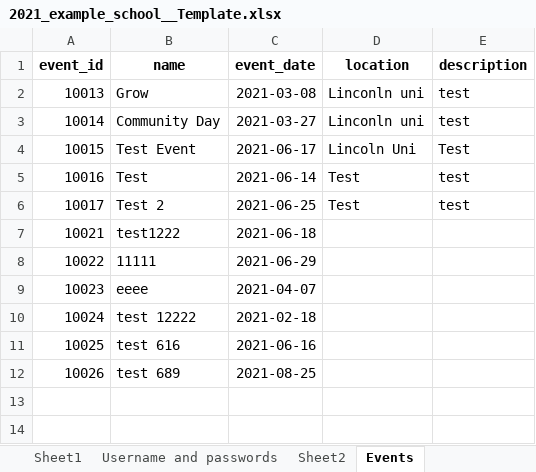
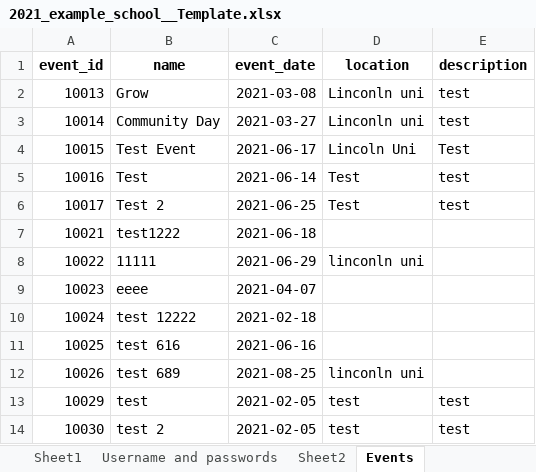
Before and after one commit to JingLiu2049/LincolnUni-3rd-Project-KidsUni, an Excel workbook: uploads/2021_example_school__Template.xlsx, sheet Events, drawn as a sheet; values as stored, in another font and other column widths than the file's, no borders; the diff names each change by its address in the sheet, - before the commit and + after, or states it on an @@ line.

```diff
--- a/uploads/2021_example_school__Template.xlsx (sheet Events)
+++ b/uploads/2021_example_school__Template.xlsx (sheet Events)
-D8 (location): (empty)
+D8 (location): linconln uni
-D12 (location): (empty)
+D12 (location): linconln uni
+row 13: 10029 | test | 2021-02-05 | test | test
+row 14: 10030 | test 2 | 2021-02-05 | test | test
```
Also changed, not shown: sheet Sheet1, sheet Username and passwords, 4 other files.
